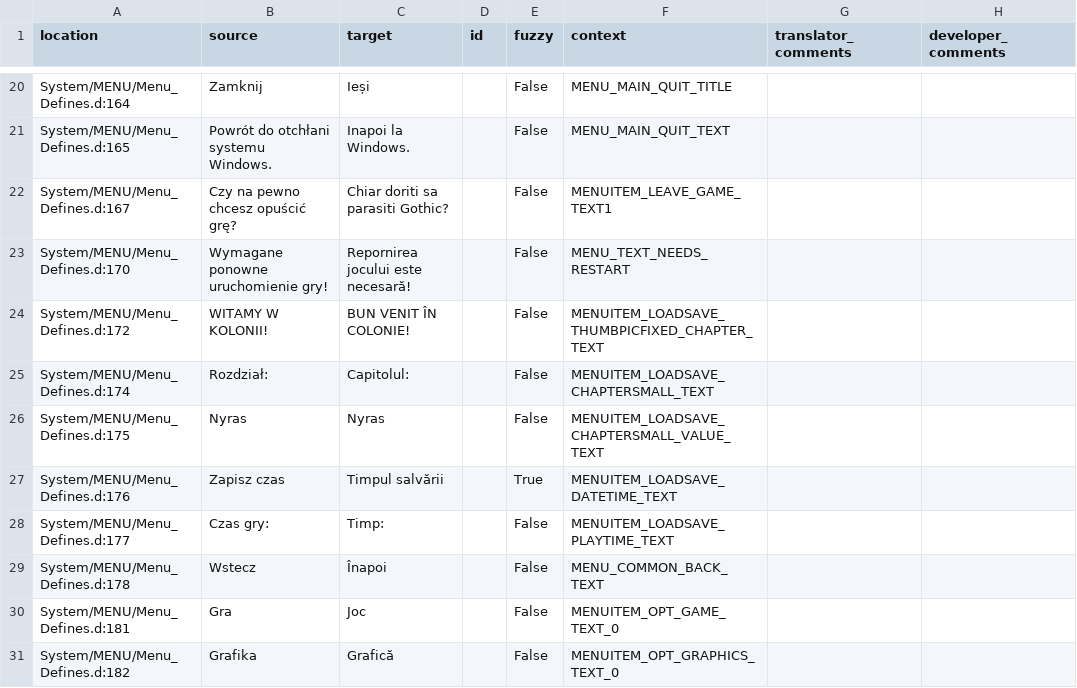
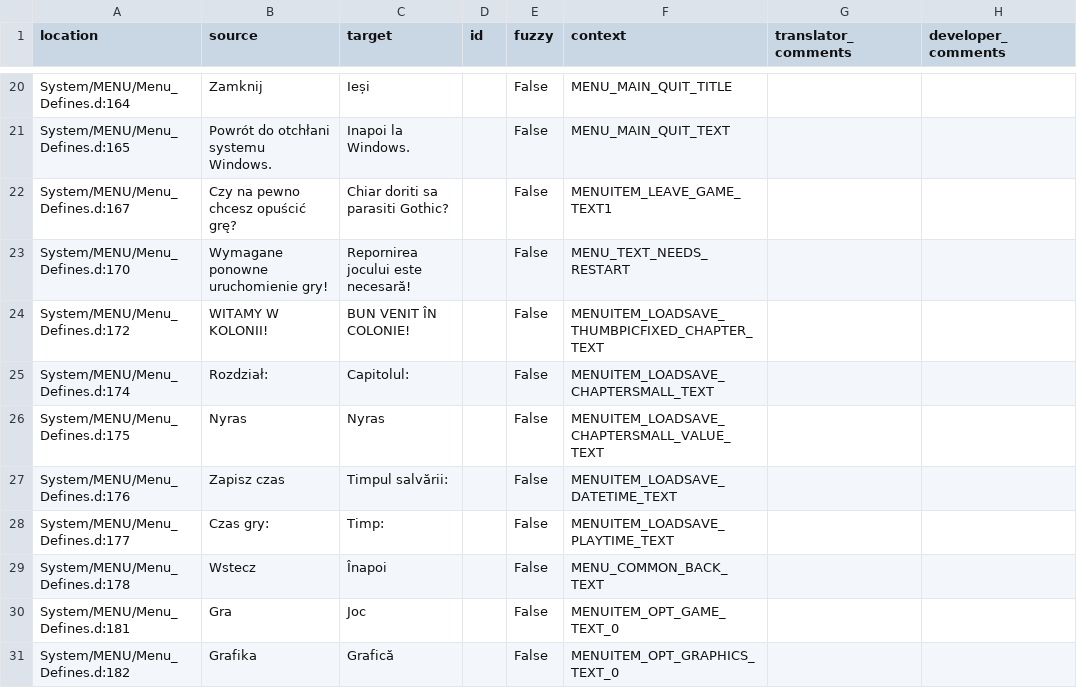
Before and after one commit to Nyras-Enjoyers/nyras-prologue-demake-scripts, a CSV file: .translations/ro/Menu.csv, drawn as a sheet; only a part is shown, gaps mark what is left out.

Commit message:
Translated using Weblate (Romanian)
Currently translated at 100.0% (148 of 148 strings)

Translation: Nyras Prolog Demake/Menu
Translate-URL: http://weblate.cokoliv.eu/projects/nyras-prolog-demake/menu/ro/

```diff
--- a/.translations/ro/Menu.csv
+++ b/.translations/ro/Menu.csv
@@ -26,3 +26,3 @@
 "System/MENU/Menu_Defines.d:175","Nyras","Nyras","","False","MENUITEM_LOADSAVE_CHAPTERSMALL_VALUE_TEXT","",""
-"System/MENU/Menu_Defines.d:176","Zapisz czas","Timpul salvării","","True","MENUITEM_LOADSAVE_DATETIME_TEXT","",""
+"System/MENU/Menu_Defines.d:176","Zapisz czas","Timpul salvării:","","False","MENUITEM_LOADSAVE_DATETIME_TEXT","",""
 "System/MENU/Menu_Defines.d:177","Czas gry:","Timp:","","False","MENUITEM_LOADSAVE_PLAYTIME_TEXT","",""
```
